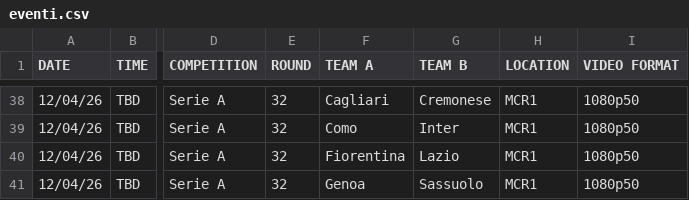
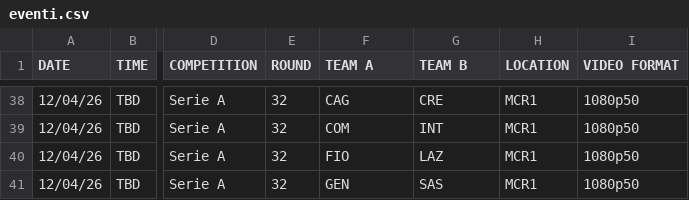
Before and after one commit to fulvioferrara1984-hub/TGISport_Dashboard, a CSV file: eventi.csv, drawn as a sheet; only a part is shown, gaps mark what is left out; the diff covers the shown part only; the diff names each change by its address in the sheet, - before the commit and + after, or states it on an @@ line.

```diff
--- a/eventi.csv
+++ b/eventi.csv
-F38 (TEAM A): Cagliari
+F38 (TEAM A): CAG
-G38 (TEAM B): Cremonese
+G38 (TEAM B): CRE
-F39 (TEAM A): Como
+F39 (TEAM A): COM
-G39 (TEAM B): Inter
+G39 (TEAM B): INT
-F40 (TEAM A): Fiorentina
+F40 (TEAM A): FIO
-G40 (TEAM B): Lazio
+G40 (TEAM B): LAZ
-F41 (TEAM A): Genoa
+F41 (TEAM A): GEN
-G41 (TEAM B): Sassuolo
+G41 (TEAM B): SAS
```
Also changed, not shown: 64 edited cells elsewhere in this file.
